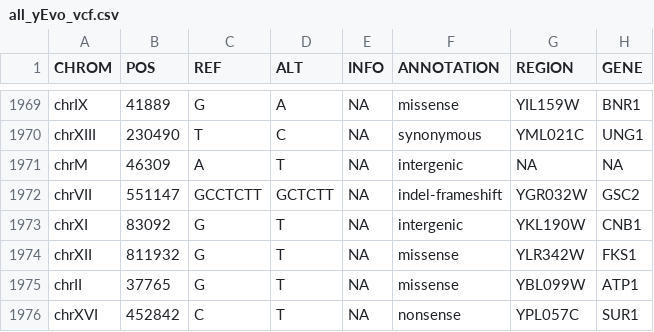
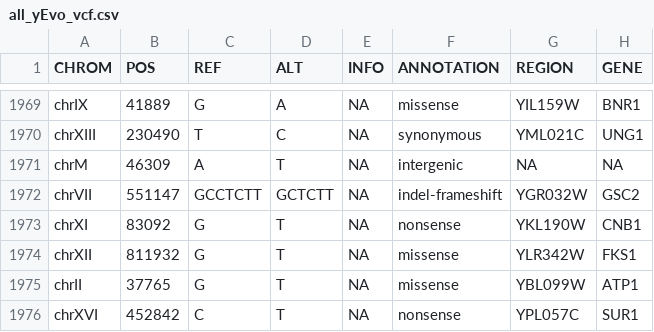
Before and after one commit to dunhamlab/yEvoMutBrowser, a CSV file: all_yEvo_vcf.csv, drawn as a sheet; only a part is shown, gaps mark what is left out; the diff names each change by its address in the sheet, - before the commit and + after, or states it on an @@ line.

Commit message:
fixing a mistake in the datafram
a nonsense mutation labeled as intergenic

```diff
--- a/all_yEvo_vcf.csv
+++ b/all_yEvo_vcf.csv
-F1973 (ANNOTATION): intergenic
+F1973 (ANNOTATION): nonsense
```
